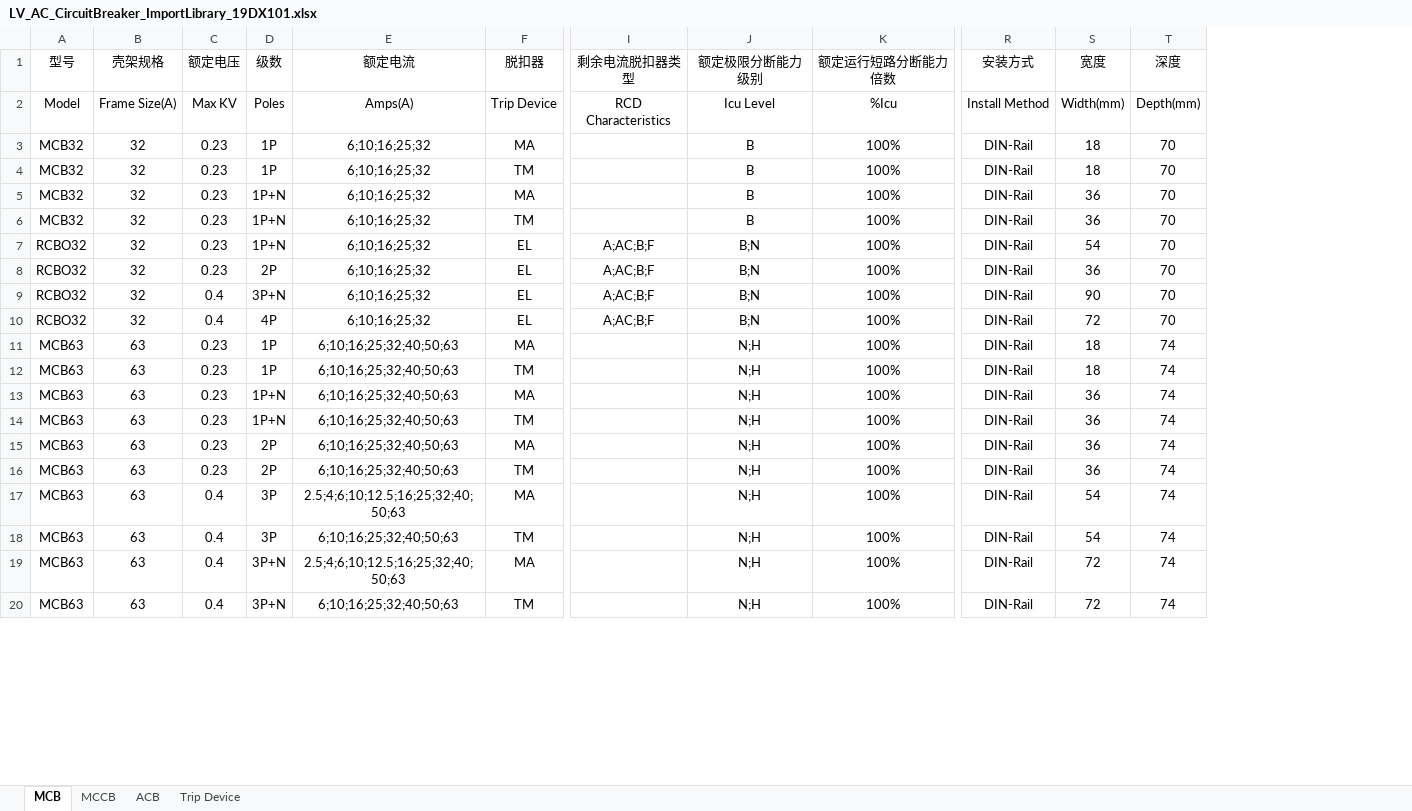
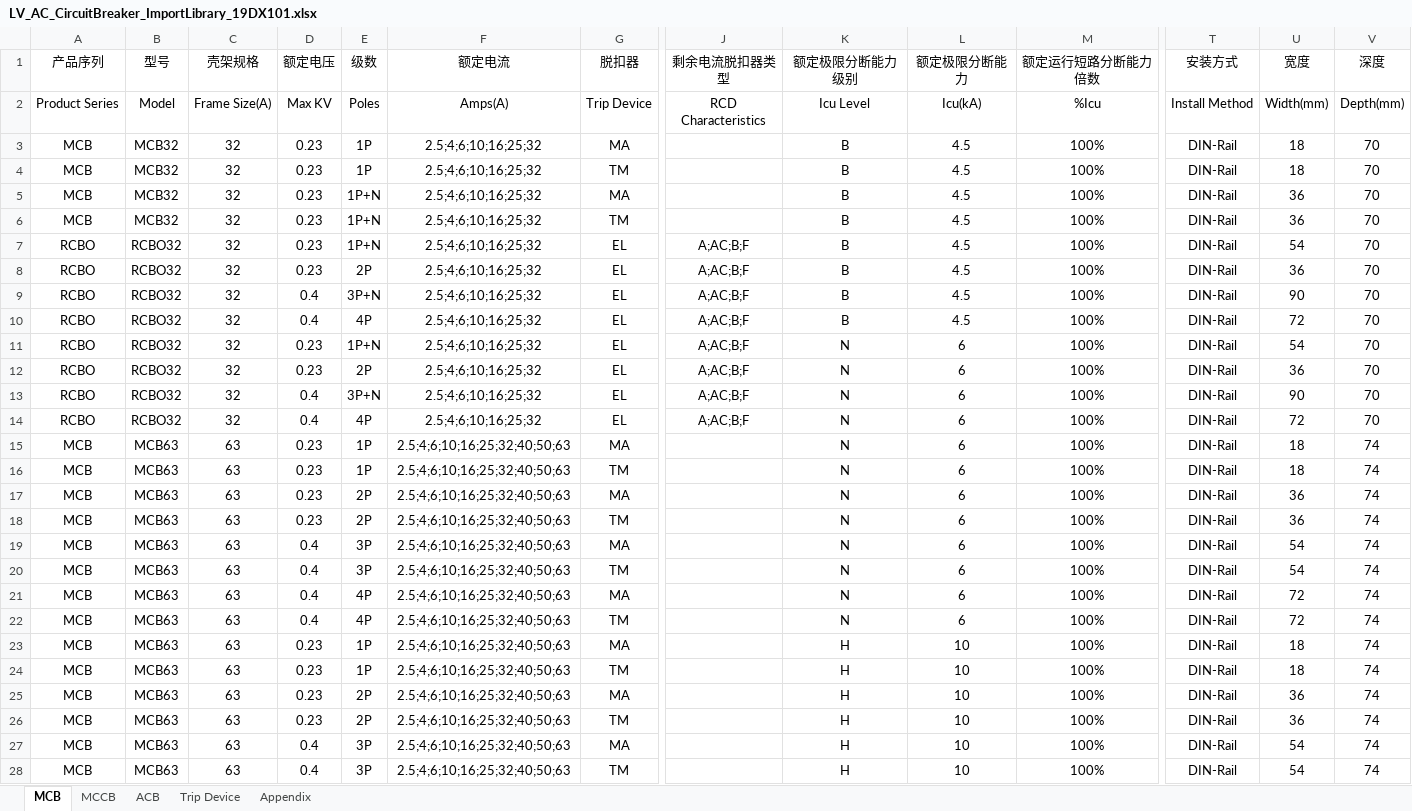
Before and after one commit to SBESIRC/ThMEPEngine, an Excel workbook: AutoLoader/ThMEPEngine/Contents/Support/PowerDistributionSystem/LV_AC_CircuitBreaker_ImportLibrary_19DX101.xlsx, sheet MCB, drawn as a sheet; only a part is shown, gaps mark what is left out; values as stored, in another font and other column widths than the file's, no borders; addresses are those after the commit; rows hold the shown columns only; the diff covers the shown part only; the diff names each change by its address in the sheet, - before the commit and + after, or states it on an @@ line.

```diff
--- a/AutoLoader/ThMEPEngine/Contents/Support/PowerDistributionSystem/LV_AC_CircuitBreaker_ImportLibrary_19DX101.xlsx (sheet MCB)
+++ b/AutoLoader/ThMEPEngine/Contents/Support/PowerDistributionSystem/LV_AC_CircuitBreaker_ImportLibrary_19DX101.xlsx (sheet MCB)
+sheet tab: Appendix
+column A (产品序列), rows 2-10: Product Series | MCB | MCB | MCB | MCB | RCBO | RCBO | RCBO | RCBO; rows 15-22: all MCB; rows 27-28: MCB | MCB
+column L (额定极限分断能力), rows 2-10: Icu(kA) | 4.5 | 4.5 | 4.5 | 4.5 | 4.5 | 4.5 | 4.5 | 4.5; rows 15-22: all 6; rows 27-28: 10 | 10
-F3:F10 (额定电流): 6;10;16;25;32
+F3:F10 (额定电流): 2.5;4;6;10;16;25;32
-K7:K10 (额定极限分断能力级别): B;N
+K7:K10 (额定极限分断能力级别): B
+row 11: RCBO | RCBO32 | 32 | 0.23 | 1P+N | 2.5;4;6;10;16;25;32 | EL | A;AC;B;F | N | 6 | 100% | DIN-Rail | 54 | 70
+row 12: RCBO | RCBO32 | 32 | 0.23 | 2P | 2.5;4;6;10;16;25;32 | EL | A;AC;B;F | N | 6 | 100% | DIN-Rail | 36 | 70
+row 13: RCBO | RCBO32 | 32 | 0.4 | 3P+N | 2.5;4;6;10;16;25;32 | EL | A;AC;B;F | N | 6 | 100% | DIN-Rail | 90 | 70
+row 14: RCBO | RCBO32 | 32 | 0.4 | 4P | 2.5;4;6;10;16;25;32 | EL | A;AC;B;F | N | 6 | 100% | DIN-Rail | 72 | 70
-F15:F20 (额定电流): 6;10;16;25;32;40;50;63
+F15:F20 (额定电流): 2.5;4;6;10;16;25;32;40;50;63
-K15:K22 (额定极限分断能力级别): N;H
+K15:K22 (额定极限分断能力级别): N
-E17:E18 (级数): 1P+N
+E17:E18 (级数): 2P
-D19:D20 (额定电压): 0.23
+D19:D20 (额定电压): 0.4
-E19:E20 (级数): 2P
+E19:E20 (级数): 3P
-U19:U20 (宽度): 36
+U19:U20 (宽度): 54
-E21:E22 (级数): 3P
+E21:E22 (级数): 4P
-F21 (额定电流): 2.5;4;6;10;12.5;16;25;32;40;50;63
+F21 (额定电流): 2.5;4;6;10;16;25;32;40;50;63
-U21:U22 (宽度): 54
+U21:U22 (宽度): 72
-F22 (额定电流): 6;10;16;25;32;40;50;63
+F22 (额定电流): 2.5;4;6;10;16;25;32;40;50;63
+row 23: MCB | MCB63 | 63 | 0.23 | 1P | 2.5;4;6;10;16;25;32;40;50;63 | MA |  | H | 10 | 100% | DIN-Rail | 18 | 74
+row 24: MCB | MCB63 | 63 | 0.23 | 1P | 2.5;4;6;10;16;25;32;40;50;63 | TM |  | H | 10 | 100% | DIN-Rail | 18 | 74
+row 25: MCB | MCB63 | 63 | 0.23 | 2P | 2.5;4;6;10;16;25;32;40;50;63 | MA |  | H | 10 | 100% | DIN-Rail | 36 | 74
+row 26: MCB | MCB63 | 63 | 0.23 | 2P | 2.5;4;6;10;16;25;32;40;50;63 | TM |  | H | 10 | 100% | DIN-Rail | 36 | 74
-E27:E28 (级数): 3P+N
+E27:E28 (级数): 3P
-F27 (额定电流): 2.5;4;6;10;12.5;16;25;32;40;50;63
+F27 (额定电流): 2.5;4;6;10;16;25;32;40;50;63
-K27:K28 (额定极限分断能力级别): N;H
+K27:K28 (额定极限分断能力级别): H
-U27:U28 (宽度): 72
+U27:U28 (宽度): 54
-F28 (额定电流): 6;10;16;25;32;40;50;63
+F28 (额定电流): 2.5;4;6;10;16;25;32;40;50;63
```
Also changed, not shown: 4 added rows and 43 edited cells elsewhere in this sheet, sheet MCCB, sheet ACB, sheet Trip Device, hidden cells, AutoLoader/ThMEPEngine/Contents/Support/PowerDistributionSystem/LV_AC_CPS_ImportLibrary_19DX101.xlsx, 12 other files.
